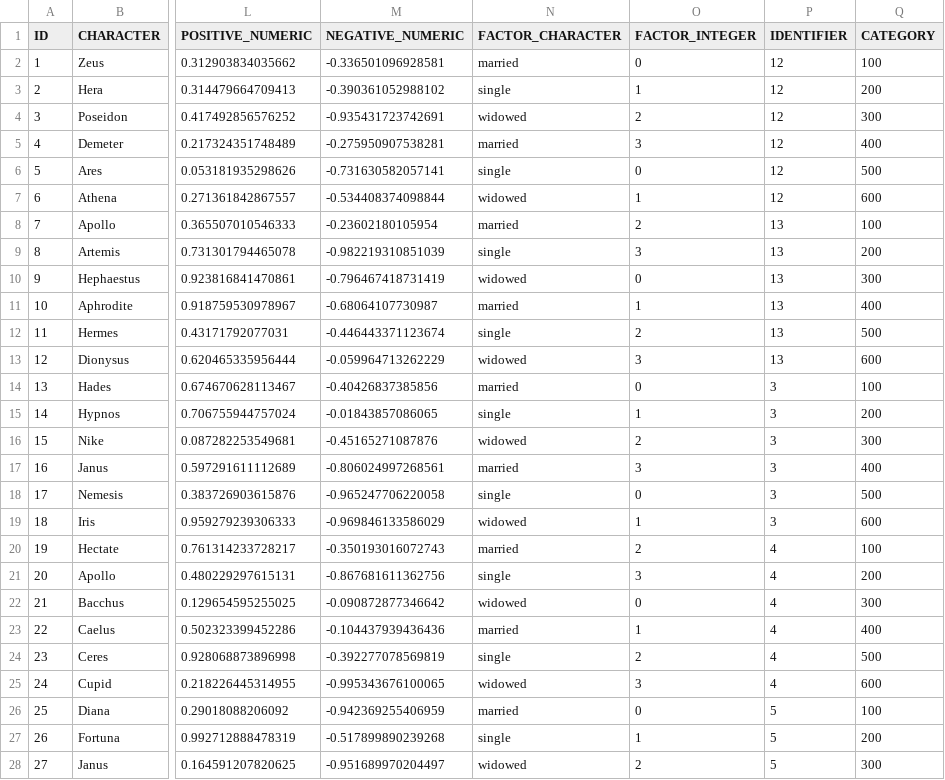
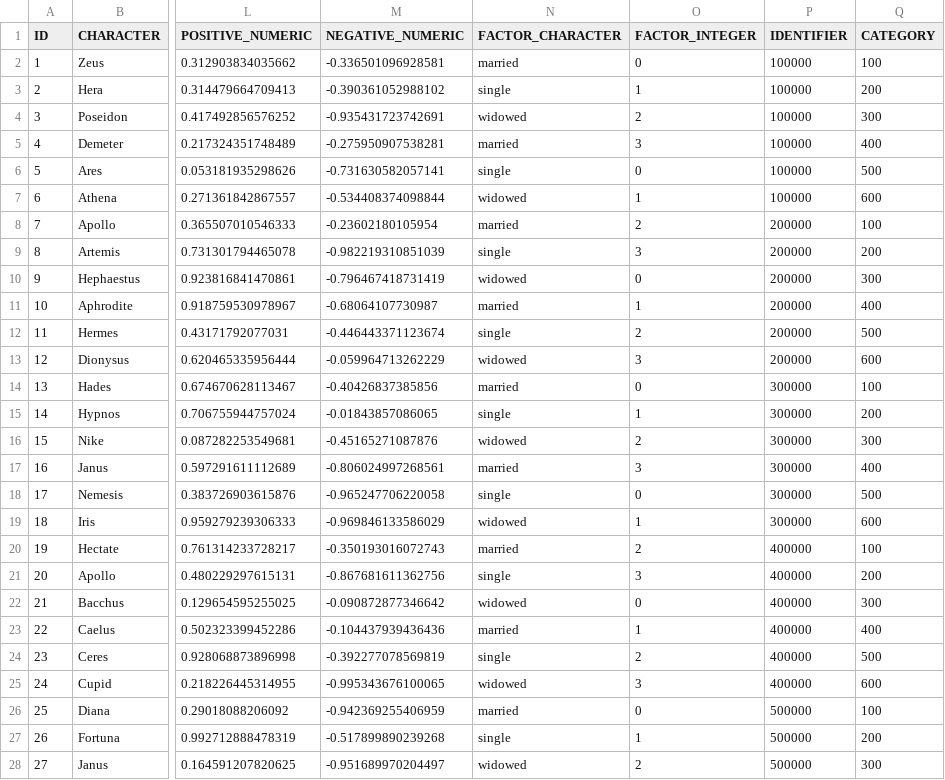
Before and after one commit to patRyserWelch8/dsTestData, a CSV file: DATASET3.csv, drawn as a sheet; only a part is shown, gaps mark what is left out; the diff covers the shown part only; the diff names each change by its address in the sheet, - before the commit and + after, or states it on an @@ line.

```diff
--- a/DATASET3.csv
+++ b/DATASET3.csv
-P2:P7 (IDENTIFIER): 12
+P2:P7 (IDENTIFIER): 100000
-P8:P13 (IDENTIFIER): 13
+P8:P13 (IDENTIFIER): 200000
-P14:P19 (IDENTIFIER): 3
+P14:P19 (IDENTIFIER): 300000
-P20:P25 (IDENTIFIER): 4
+P20:P25 (IDENTIFIER): 400000
-P26:P28 (IDENTIFIER): 5
+P26:P28 (IDENTIFIER): 500000
```
Also changed, not shown: 44 edited cells elsewhere in this file, DATASET2.csv, 1 other file.
